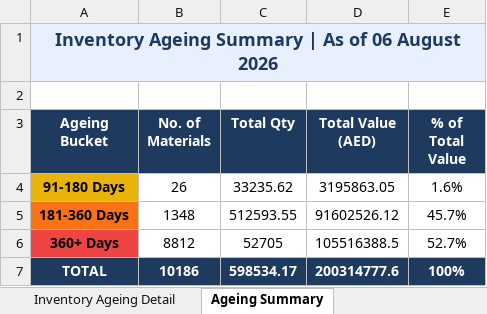
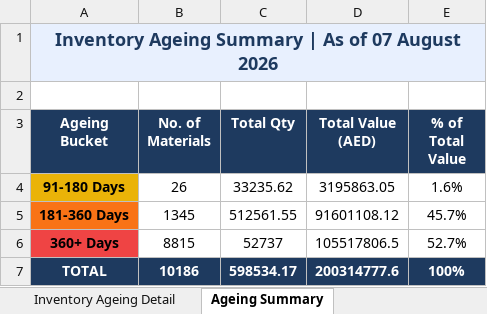
Before and after one commit to uplabdh13-lgtm/sap-dashboards, an Excel workbook: inventory_ageing_report.xlsx, sheet Ageing Summary, drawn as a sheet; values as stored, in another font and other column widths than the file's, no borders; charts and pictures not drawn; the diff names each change by its address in the sheet, - before the commit and + after, or states it on an @@ line.

```diff
--- a/inventory_ageing_report.xlsx (sheet Ageing Summary)
+++ b/inventory_ageing_report.xlsx (sheet Ageing Summary)
-A1 (Ageing Bucket): …As of 06 August 2026
+A1 (Ageing Bucket): …As of 07 August 2026
-B5 (No. of Materials): 1348
+B5 (No. of Materials): 1345
-C5 (Total Qty): 512593.55
+C5 (Total Qty): 512561.55
-D5 (Total Value (AED)): 91602526.12
+D5 (Total Value (AED)): 91601108.12
-B6 (No. of Materials): 8812
+B6 (No. of Materials): 8815
-C6 (Total Qty): 52705
+C6 (Total Qty): 52737
-D6 (Total Value (AED)): 105516388.5
+D6 (Total Value (AED)): 105517806.5
```
Also changed, not shown: sheet Inventory Ageing Detail, 1 other file.
